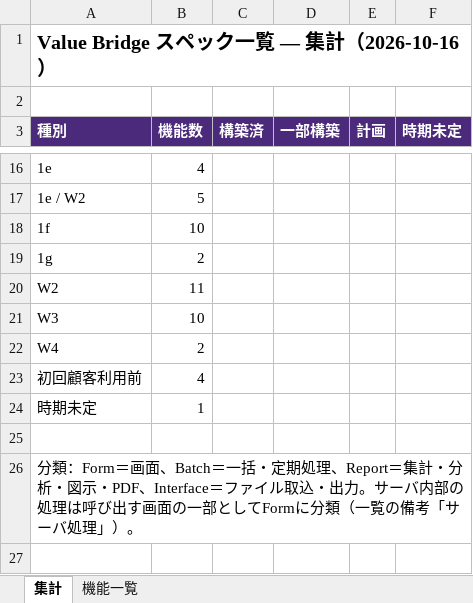
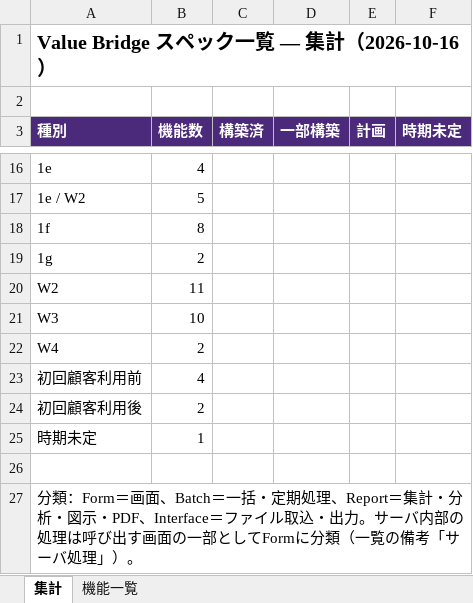
Before and after one commit to ben-gmq/Value_Bridge, an Excel workbook: docs/VB_スペック一覧.xlsx, sheet 集計, drawn as a sheet; only a part is shown, gaps mark what is left out; values as stored, in another font and other column widths than the file's, no borders; the diff names each change by its address in the sheet, - before the commit and + after, or states it on an @@ line.

```diff
--- a/docs/VB_スペック一覧.xlsx (sheet 集計)
+++ b/docs/VB_スペック一覧.xlsx (sheet 集計)
-B18 (機能数): 10
+B18 (機能数): 8
+row 24: 初回顧客利用後 | 2
```
Also changed, not shown: sheet 機能一覧, 2 other files.
